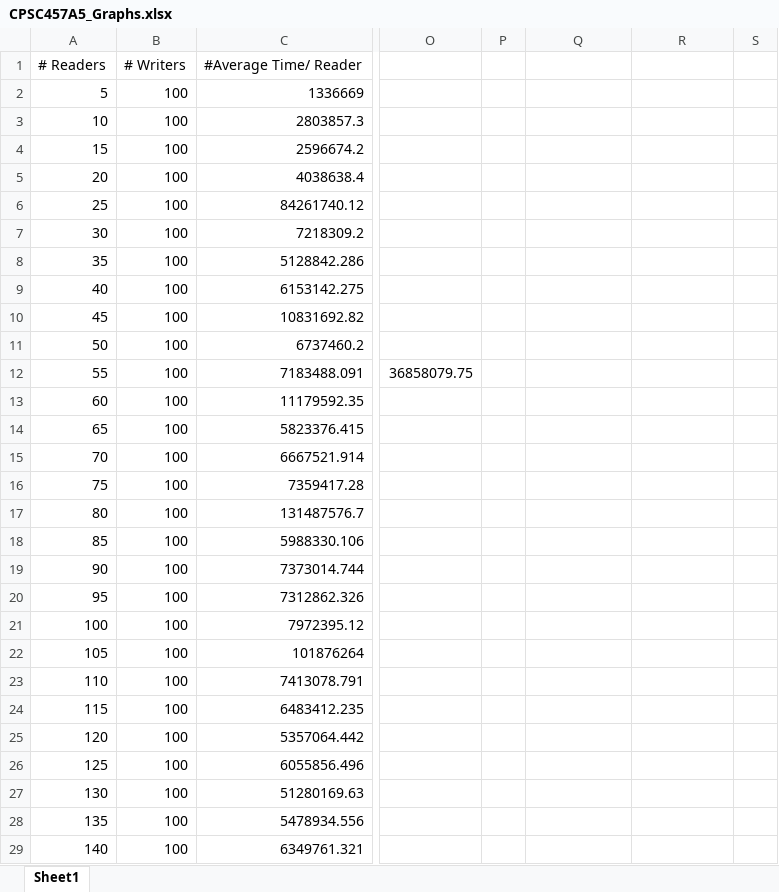
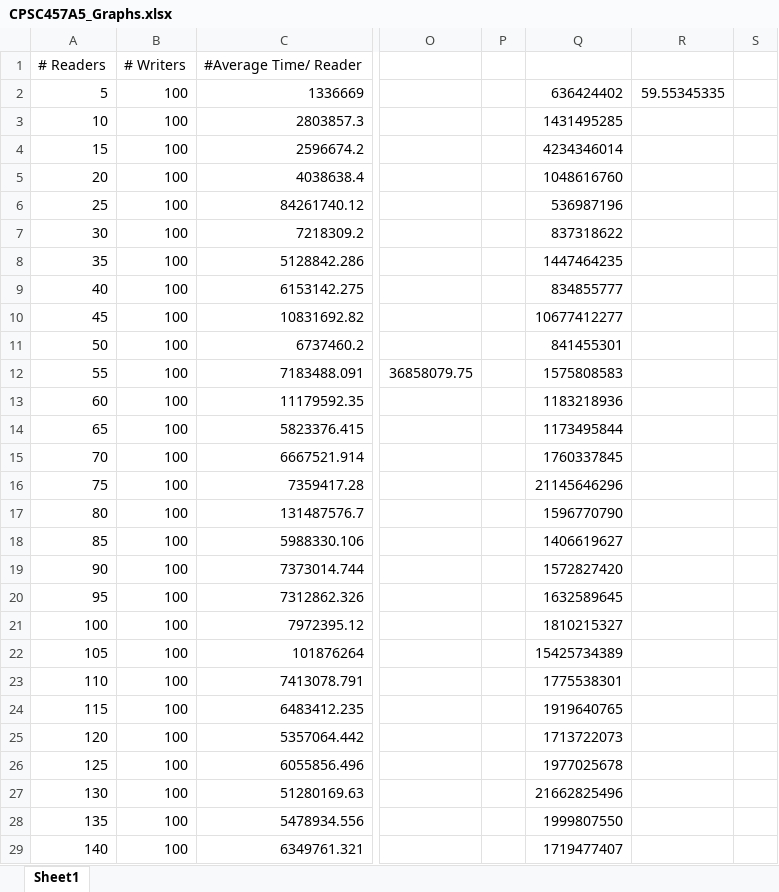
Before and after one commit to Elaurora/CPSC457A5, an Excel workbook: CPSC457A5_Graphs.xlsx, sheet Sheet1, drawn as a sheet; only a part is shown, gaps mark what is left out; values as stored, in another font and other column widths than the file's, no borders; charts and pictures not drawn; the diff covers the shown part only; the diff names each change by its address in the sheet, - before the commit and + after, or states it on an @@ line.

```diff
--- a/CPSC457A5_Graphs.xlsx (sheet Sheet1)
+++ b/CPSC457A5_Graphs.xlsx (sheet Sheet1)
-Q2: (empty)
+Q2: 636424402
-R2: (empty)
+R2: 59.55345335
-Q3: (empty)
+Q3: 1431495285
-Q4: (empty)
+Q4: 4234346014
-Q5: (empty)
+Q5: 1048616760
-Q6: (empty)
+Q6: 536987196
-Q7: (empty)
+Q7: 837318622
-Q8: (empty)
+Q8: 1447464235
-Q9: (empty)
+Q9: 834855777
-Q10: (empty)
+Q10: 10677412277
-Q11: (empty)
+Q11: 841455301
-Q12: (empty)
+Q12: 1575808583
-Q13: (empty)
+Q13: 1183218936
-Q14: (empty)
+Q14: 1173495844
-Q15: (empty)
+Q15: 1760337845
-Q16: (empty)
+Q16: 21145646296
-Q17: (empty)
+Q17: 1596770790
-Q18: (empty)
+Q18: 1406619627
-Q19: (empty)
+Q19: 1572827420
-Q20: (empty)
+Q20: 1632589645
-Q21: (empty)
+Q21: 1810215327
-Q22: (empty)
+Q22: 15425734389
-Q23: (empty)
+Q23: 1775538301
-Q24: (empty)
+Q24: 1919640765
-Q25: (empty)
+Q25: 1713722073
-Q26: (empty)
+Q26: 1977025678
-Q27: (empty)
+Q27: 21662825496
-Q28: (empty)
+Q28: 1999807550
-Q29: (empty)
+Q29: 1719477407
```
Also changed, not shown: 72 edited cells elsewhere in this sheet, charts or pictures, 2 other files.
